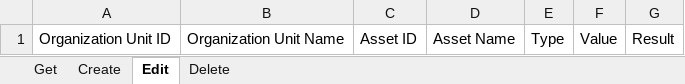
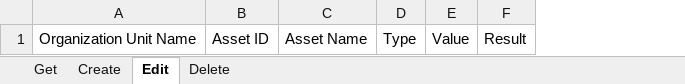
Before and after one commit to UiPath-Services/OrchestratorManager, an Excel workbook: Config/EN/Assets.xlsx, sheet Edit, drawn as a sheet; values as stored, in another font and other column widths than the file's, no borders; table styles not drawn; the diff names each change by its address in the sheet, - before the commit and + after, or states it on an @@ line.

```diff
--- a/Config/EN/Assets.xlsx (sheet Edit)
+++ b/Config/EN/Assets.xlsx (sheet Edit)
-column A, row 1: Organization Unit ID
```
Also changed, not shown: Config/Config.xlsx, Config/JA/アセット.xlsx, 33 other files.
